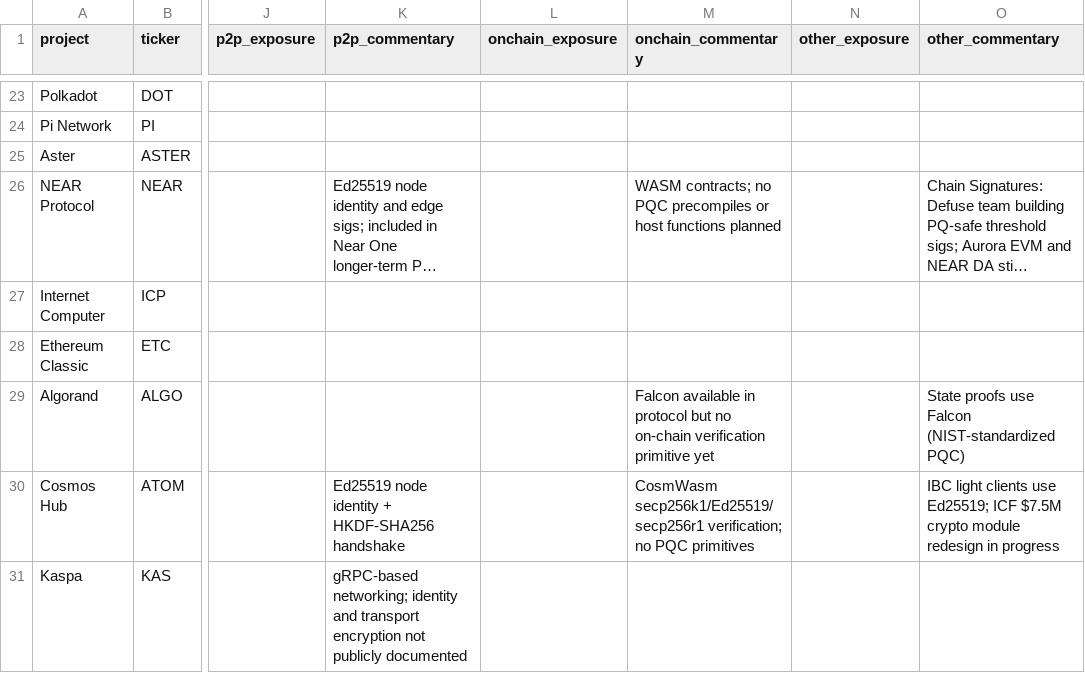
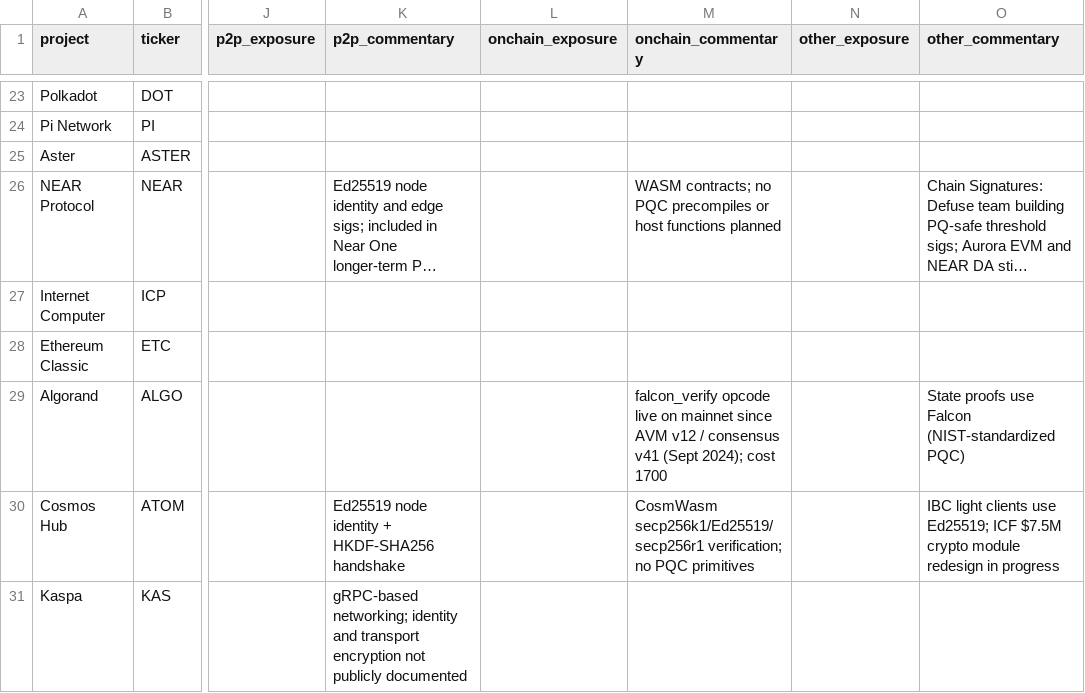
Before and after one commit to tectonic-labs/quantum-tracker-data, a CSV file: chains_commentary.csv, drawn as a sheet; only a part is shown, gaps mark what is left out; long unchanged cells end in …; the diff names each change by its address in the sheet, - before the commit and + after, or states it on an @@ line.

Commit message:
fix: Algorand OnChain b-dev→a-done (falcon_verify live since Sept 2024)

```diff
--- a/chains_commentary.csv
+++ b/chains_commentary.csv
-M29 (onchain_commentary): Falcon available in protocol but no on-chain verification primitive yet
+M29 (onchain_commentary): falcon_verify opcode live on mainnet since AVM v12 / consensus v41 (Sept 2024); cost 1700
```
Also changed, not shown: chains.csv.
